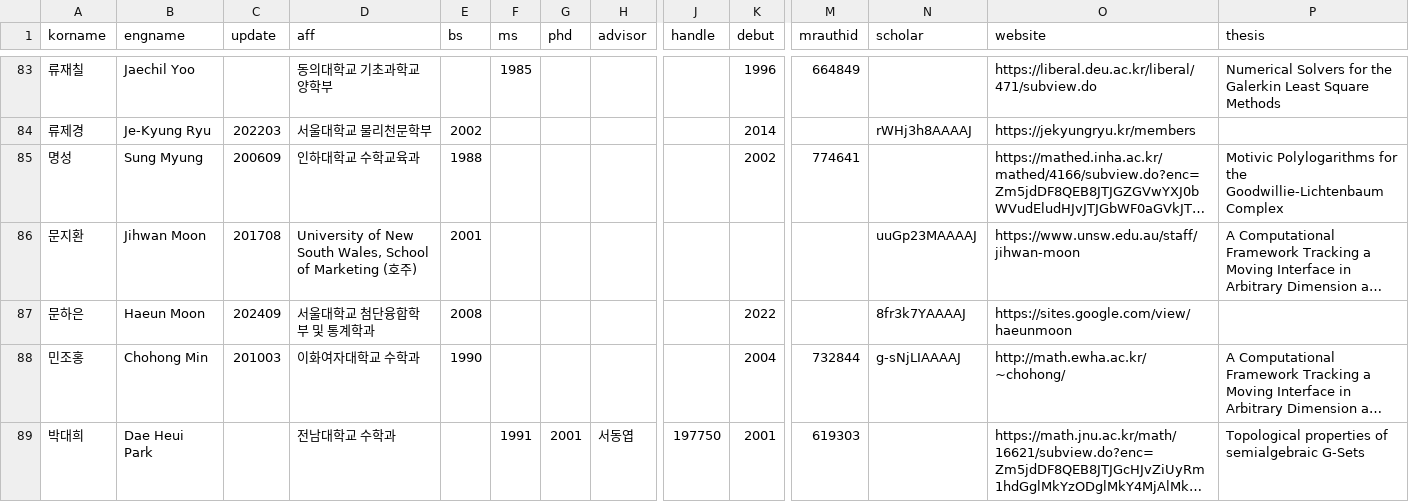
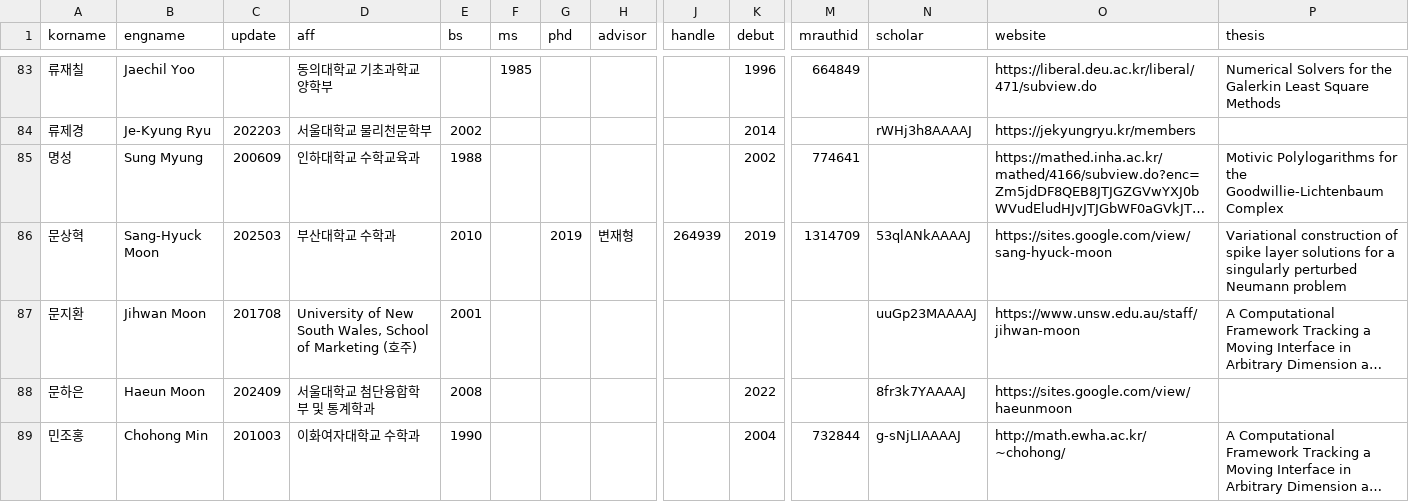
Before and after one commit to mathsci-kaist/mathsci-kaist.github.io, a CSV file: _data/people.csv, drawn as a sheet; only a part is shown, gaps mark what is left out; the shorter side is filled out with more unchanged rows; long unchanged cells end in …; rows hold the shown columns only; the diff names each change by its address in the sheet, - before the commit and + after, or states it on an @@ line.

Commit message:
SHM

```diff
--- a/_data/people.csv
+++ b/_data/people.csv
+row 86: 문상혁 | Sang-Hyuck Moon | 202503 | 부산대학교 수학과 | 2010 |  | 2019 | 변재형 | 264939 | 2019 | 1314709 | 53qlANkAAAAJ | https://sites.google.com/view/sang-hyuck-moon | Variational construction of spike layer solutions for a singularly perturbed Neumann problem
```
